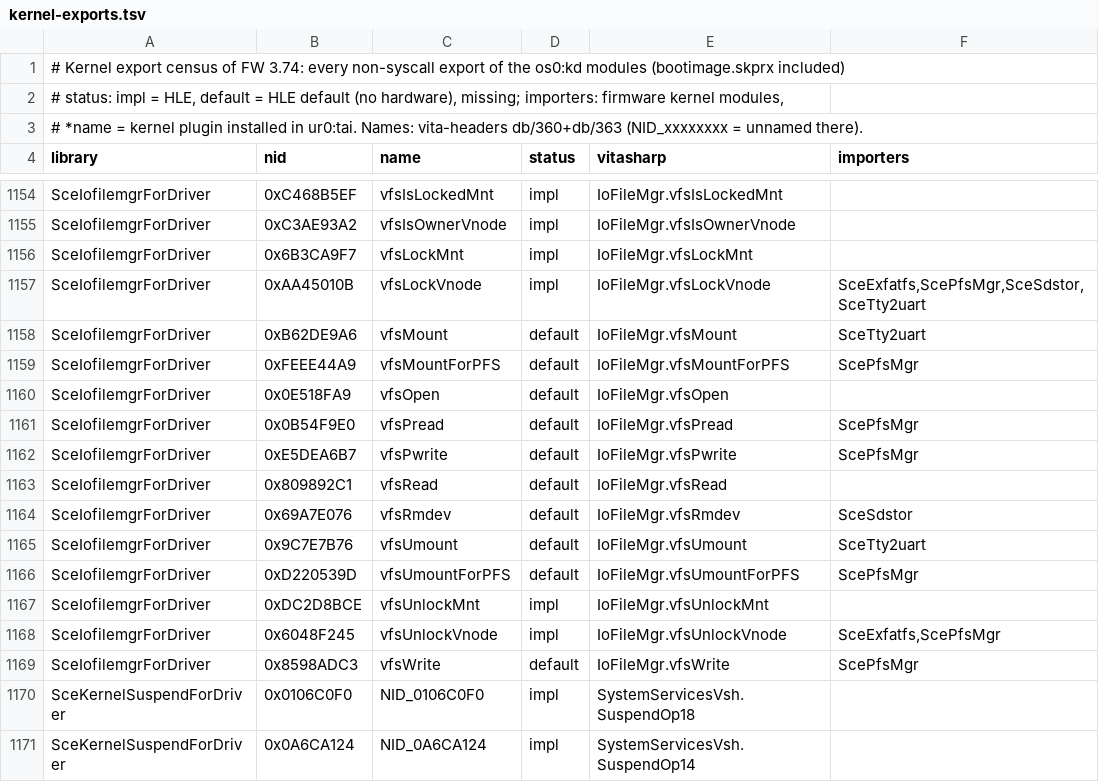
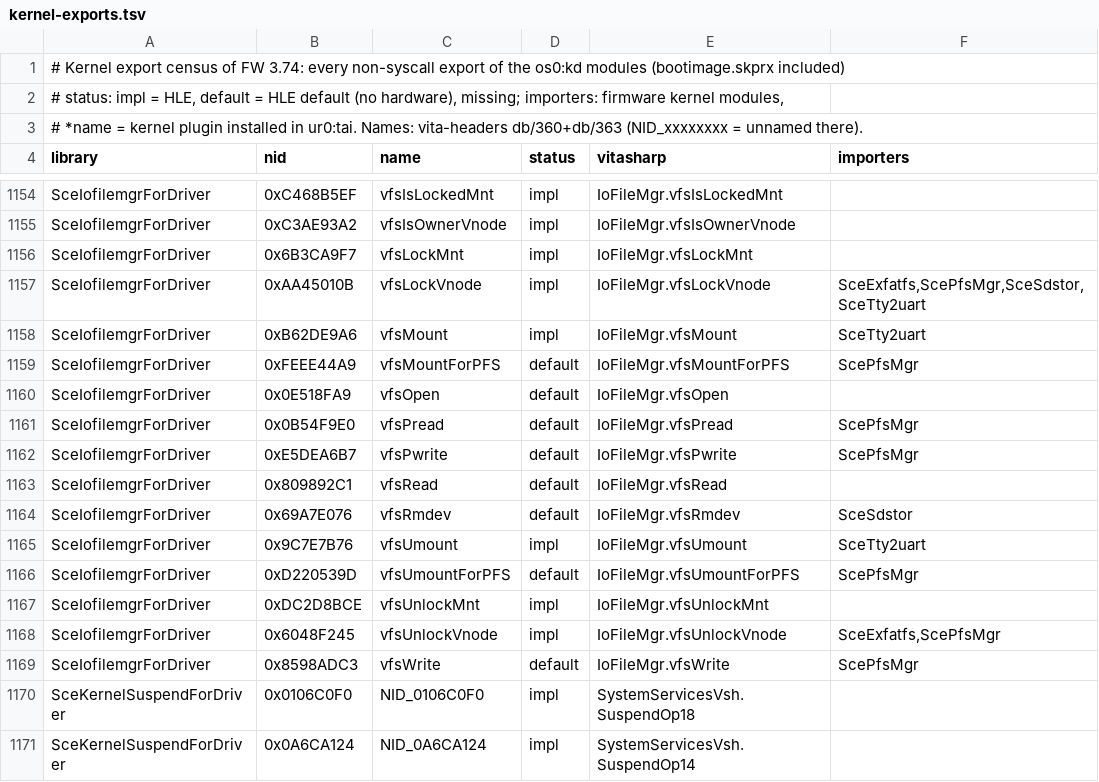
Before and after one commit to guilhermerochas/VitaSharp, a TSV file: docs/hle/data/kernel-exports.tsv, drawn as a sheet; only a part is shown, gaps mark what is left out.

```diff
--- a/docs/hle/data/kernel-exports.tsv
+++ b/docs/hle/data/kernel-exports.tsv
@@ -1157,3 +1157,3 @@ SceIofilemgrForDriver	0x6B3CA9F7	vfsLockMnt	impl	IoFileMgr.vfsLockMnt
 SceIofilemgrForDriver	0xAA45010B	vfsLockVnode	impl	IoFileMgr.vfsLockVnode	SceExfatfs,ScePfsMgr,SceSdstor,SceTty2uart
-SceIofilemgrForDriver	0xB62DE9A6	vfsMount	default	IoFileMgr.vfsMount	SceTty2uart
+SceIofilemgrForDriver	0xB62DE9A6	vfsMount	impl	IoFileMgr.vfsMount	SceTty2uart
 SceIofilemgrForDriver	0xFEEE44A9	vfsMountForPFS	default	IoFileMgr.vfsMountForPFS	ScePfsMgr
@@ -1164,3 +1164,3 @@ SceIofilemgrForDriver	0x809892C1	vfsRead	default	IoFileMgr.vfsRead
 SceIofilemgrForDriver	0x69A7E076	vfsRmdev	default	IoFileMgr.vfsRmdev	SceSdstor
-SceIofilemgrForDriver	0x9C7E7B76	vfsUmount	default	IoFileMgr.vfsUmount	SceTty2uart
+SceIofilemgrForDriver	0x9C7E7B76	vfsUmount	impl	IoFileMgr.vfsUmount	SceTty2uart
 SceIofilemgrForDriver	0xD220539D	vfsUmountForPFS	default	IoFileMgr.vfsUmountForPFS	ScePfsMgr
```
Also changed, not shown: docs/hle/data/vitasharp-implemented.tsv, 5 other files.
